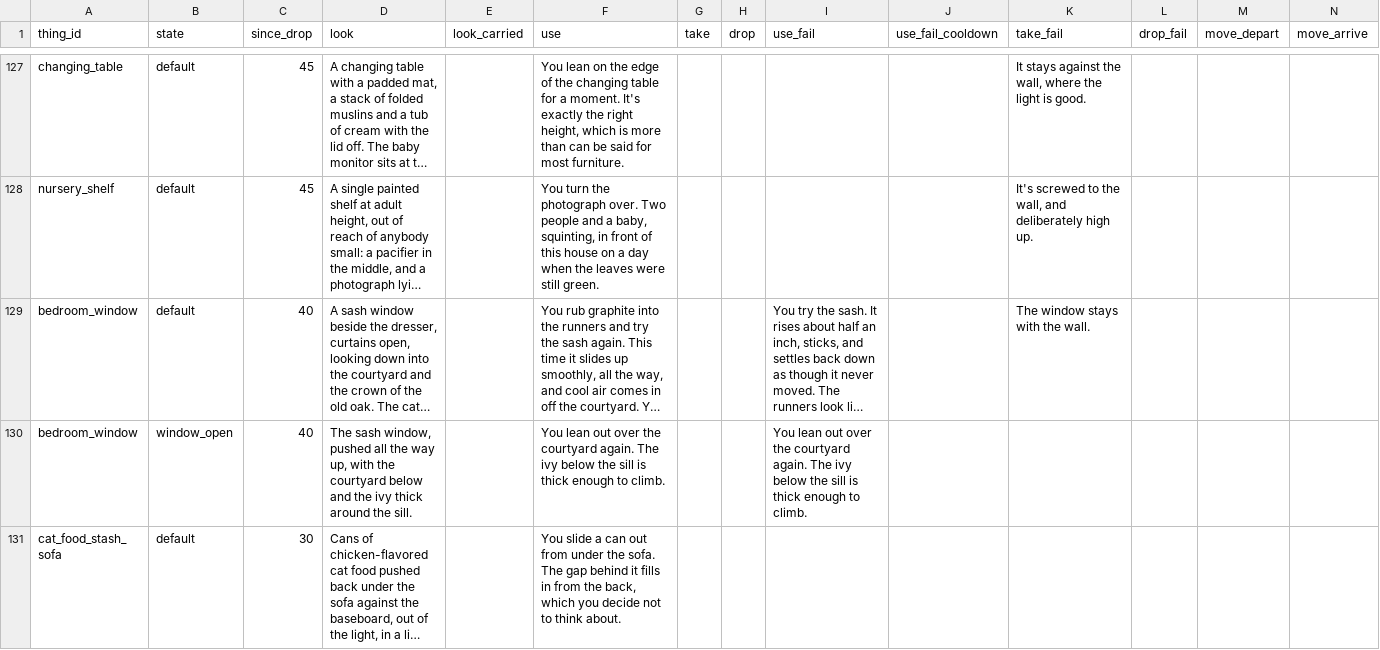
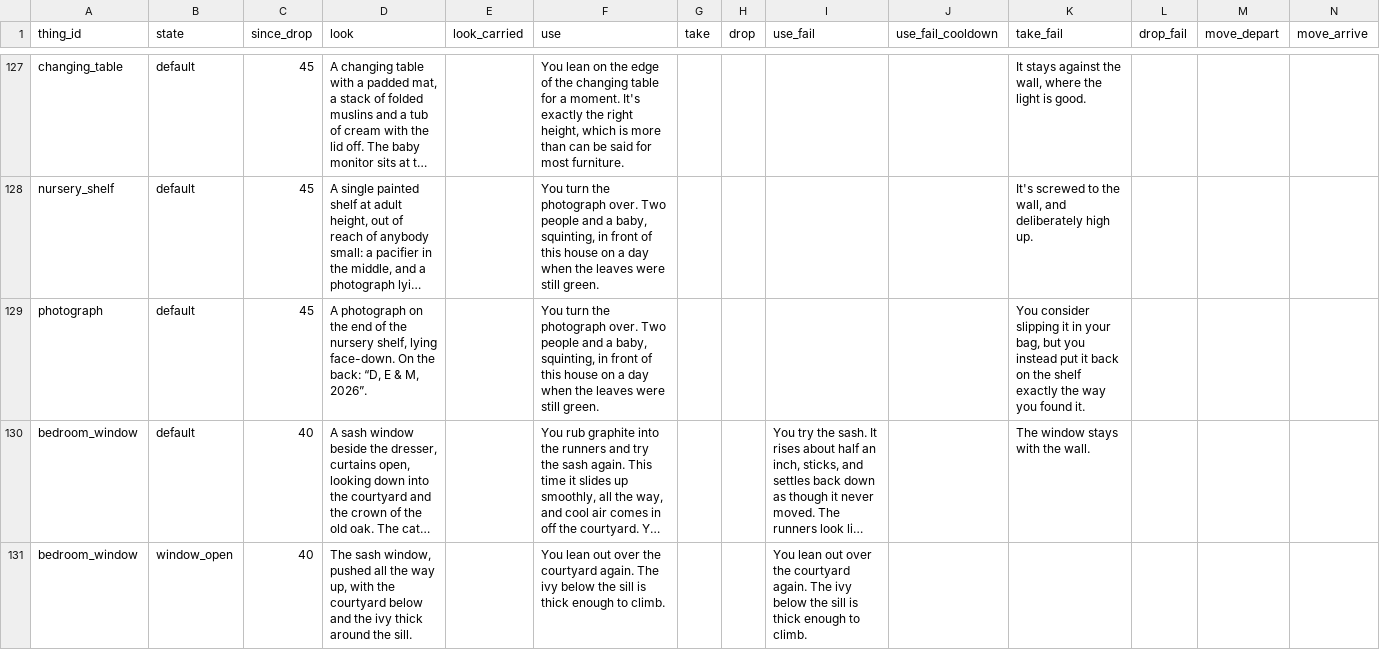
Before and after one commit to kelseybooth/halloween-in-june, a TSV file: creative content/thing_text.tsv, drawn as a sheet; only a part is shown, gaps mark what is left out; the shorter side is filled out with more unchanged rows; long unchanged cells end in …; the diff names each change by its address in the sheet, - before the commit and + after, or states it on an @@ line.

```diff
--- a/creative content/thing_text.tsv
+++ b/creative content/thing_text.tsv
+row 129: photograph | default | 45 | A photograph on the end of the nursery shelf, lying face-down. On the back: “D, E & M, 2026”. |  | You turn the photograph over. Two people and a baby, squinting, in front of this house on a day when the leaves were still green. |  |  |  |  | You consider slipping it in your bag, but you instead put it back on the shelf exactly the way you found it.
```
Also changed, not shown: creative content/things.tsv, 3 other files.
